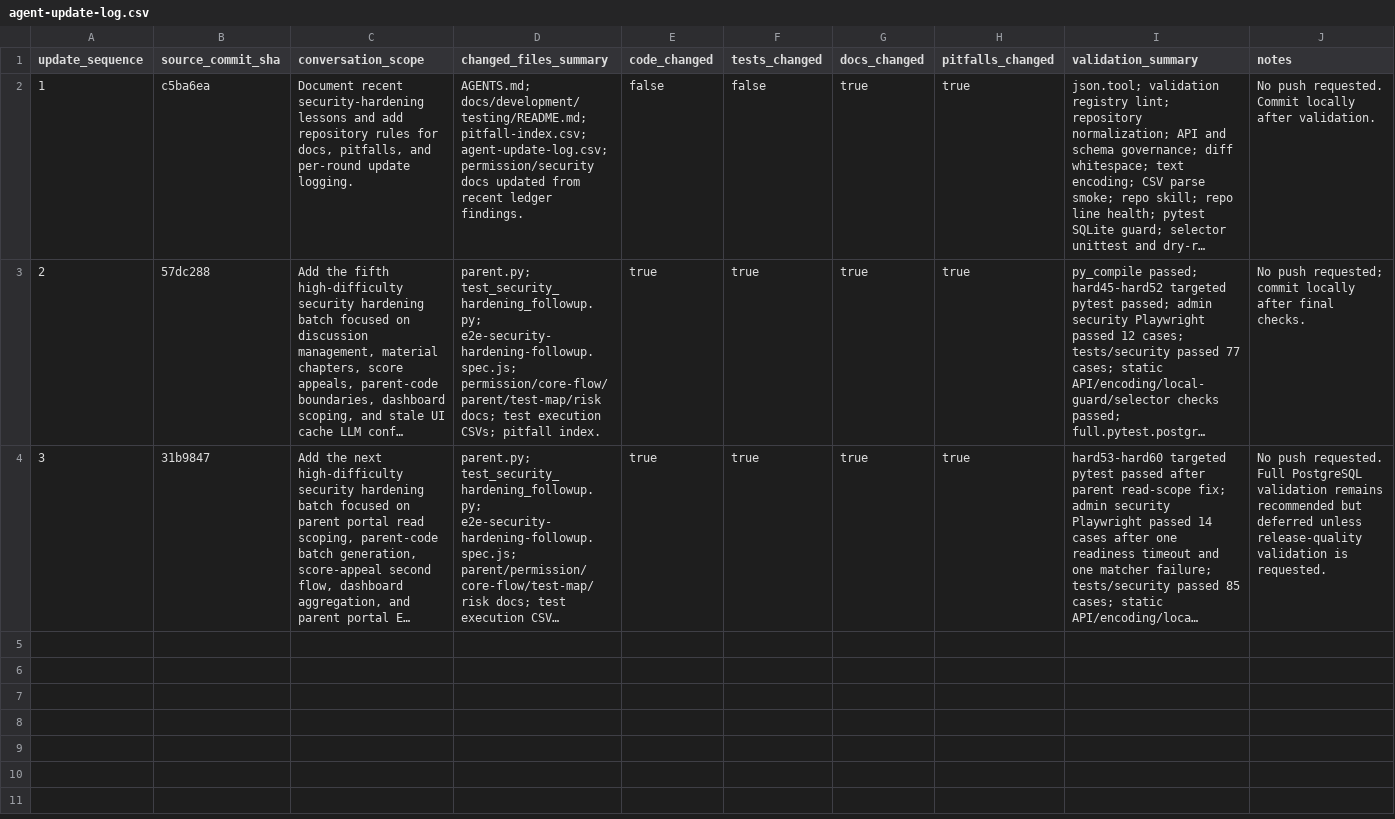
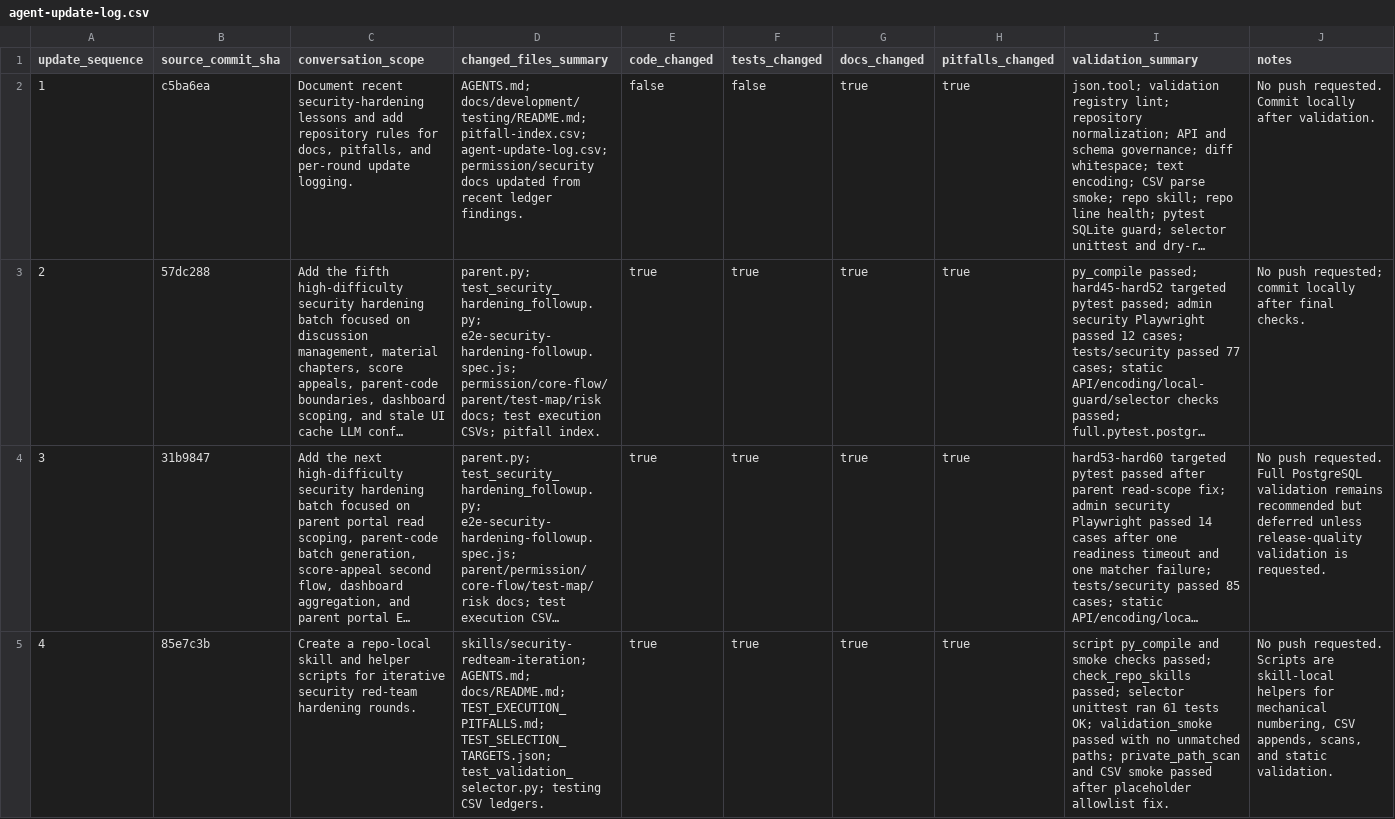
Before and after one commit to YinzhuCheng/wailearning, a CSV file: docs/development/testing/agent-update-log.csv, drawn as a sheet; long unchanged cells end in …; the diff names each change by its address in the sheet, - before the commit and + after, or states it on an @@ line.

```diff
--- a/docs/development/testing/agent-update-log.csv
+++ b/docs/development/testing/agent-update-log.csv
+row 5: 4 | 85e7c3b | Create a repo-local skill and helper scripts for iterative security red-team hardening rounds. | skills/security-redteam-iteration; AGENTS.md; docs/README.md; TEST_EXECUTION_PITFALLS.md; TEST_SELECTION_TARGETS.json; test_validation_selector.py; testing CSV ledgers. | true | true | true | true | script py_compile and smoke checks passed; check_repo_skills passed; selector unittest ran 61 tests OK; validation_smoke passed with no unmatched paths; private_path_scan and CSV smoke passed after placeholder allowlist fix. | No push requested. Scripts are skill-local helpers for mechanical numbering, CSV appends, scans, and static validation.
```
Also changed, not shown: docs/development/testing/pitfall-index.csv, docs/development/testing/test-execution-runs.csv, 16 other files.
